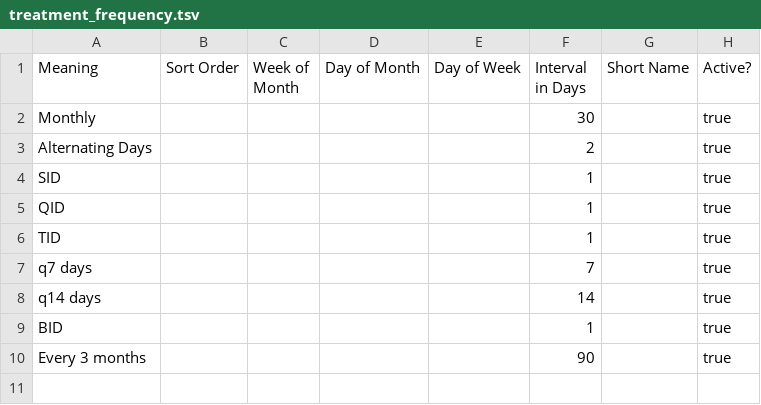
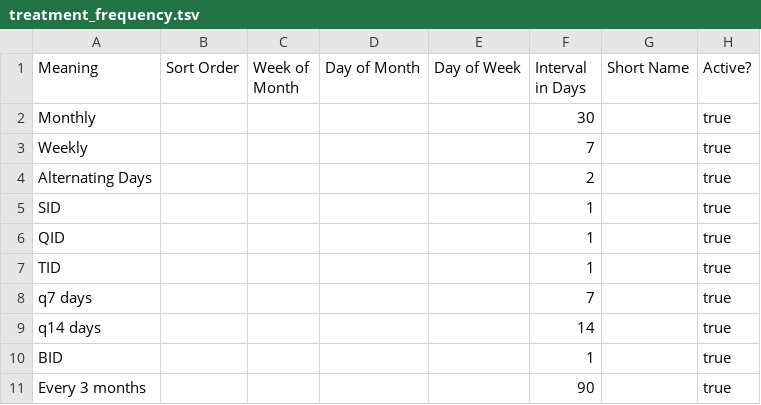
Before and after one commit to LabKey/nircEHRModules, a TSV file: nirc_ehr/resources/data/treatment_frequency.tsv, drawn as a sheet.

Commit message:
Weekly treatment frequency

```diff
--- a/nirc_ehr/resources/data/treatment_frequency.tsv
+++ b/nirc_ehr/resources/data/treatment_frequency.tsv
@@ -2,2 +2,3 @@ Meaning	Sort Order	Week of Month	Day of Month	Day of Week	Interval in Days	Short
 Monthly					30		true
+Weekly					7		true
 Alternating Days					2		true
```
Also changed, not shown: nirc_ehr/resources/data/treatment_frequency_times.tsv.
